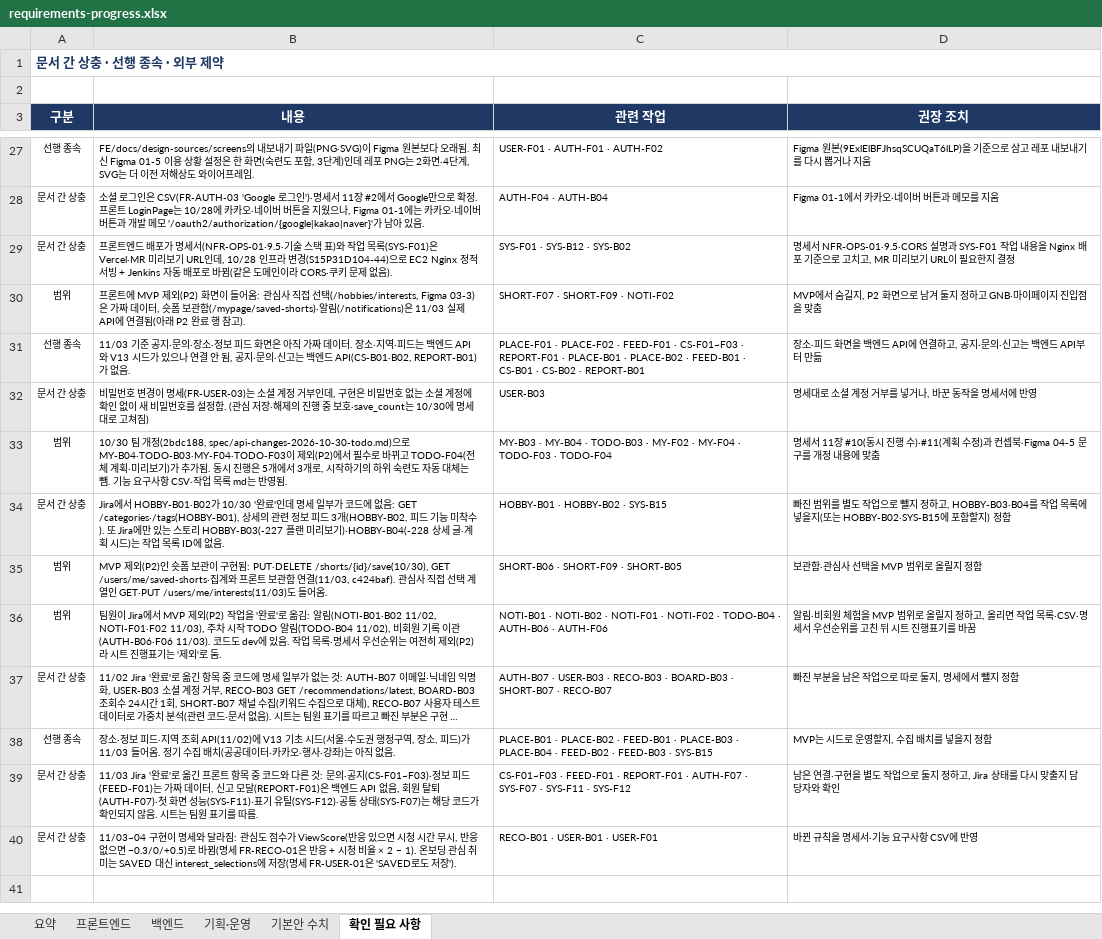
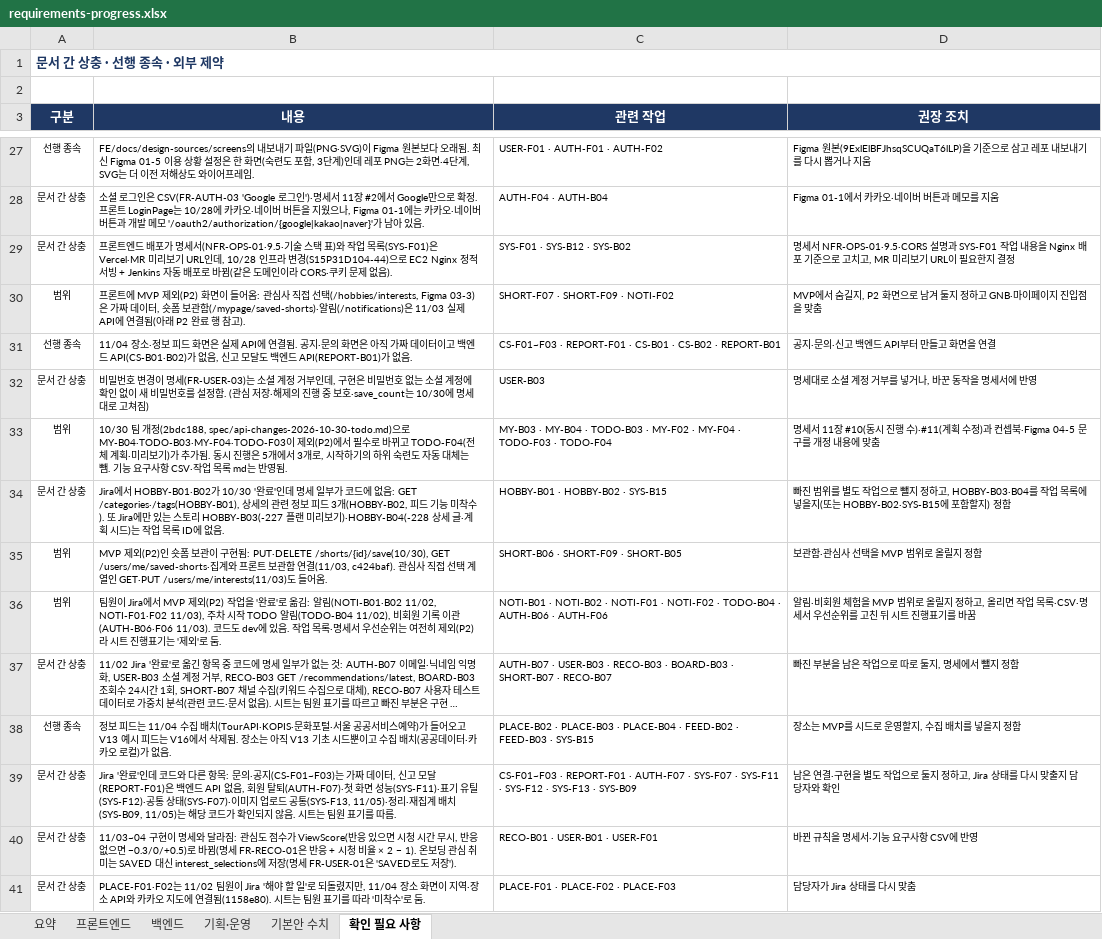
Before and after one commit to MinBeom2/NyamNyamHobby, an Excel workbook: repo/docs/tasks/requirements-progress.xlsx, sheet 확인 필요 사항, drawn as a sheet; only a part is shown, gaps mark what is left out; long unchanged cells end in …; values as stored, in another font and other column widths than the file's, no borders; the diff names each change by its address in the sheet, - before the commit and + after, or states it on an @@ line.

```diff
--- a/repo/docs/tasks/requirements-progress.xlsx (sheet 확인 필요 사항)
+++ b/repo/docs/tasks/requirements-progress.xlsx (sheet 확인 필요 사항)
-B31 (내용): 11/03 기준 공지·문의·장소·정보 피드 화면은 아직 가짜 데이터. 장소·지역·피드는 백엔드 API와 V13 시드가 있으나 연결 안 됨, 공지·문의·신고는 백엔드 API(CS-B01·B02, REPORT-B01)가 없음…
+B31 (내용): 11/04 장소·정보 피드 화면은 실제 API에 연결됨. 공지·문의 화면은 아직 가짜 데이터이고 백엔드 API(CS-B01·B02)가 없음, 신고 모달도 백엔드 API(REPORT-B01)가 없음…
-C31 (관련 작업): PLACE-F01 · PLACE-F02 · FEED-F01 · CS-F01~F03 · REPORT-F01 · PLACE-B01 · PLACE-B02 · FEED-B01 · CS-B01…
+C31 (관련 작업): CS-F01~F03 · REPORT-F01 · CS-B01…
-D31 (권장 조치): 장소·피드 화면을 백엔드 API에 연결하고, 공지·문의·신고는 백엔드 API부터 만듦
+D31 (권장 조치): 공지·문의·신고 백엔드 API부터 만들고 화면을 연결
-B38 (내용): 장소·정보 피드·지역 조회 API(11/02)에 V13 기초 시드(서울·수도권 행정구역, 장소, 피드)가 11/03 들어옴. 정기 수집 배치(공공데이터·카카오·행사·강좌)는 아직 없음.
+B38 (내용): 정보 피드는 11/04 수집 배치(TourAPI·KOPIS·문화포털·서울 공공서비스예약)가 들어오고 V13 예시 피드는 V16에서 삭제됨. 장소는 아직 V13 기초 시드뿐이고 수집 배치(공공데이터·카카오 로컬)가 없음.
-C38 (관련 작업): PLACE-B01 · PLACE-B02 · FEED-B01 · PLACE-B03…
+C38 (관련 작업): PLACE-B02 · PLACE-B03…
-D38 (권장 조치): MVP는 시드로 운영할지, 수집 배치를 넣을지 정함
+D38 (권장 조치): 장소는 MVP를 시드로 운영할지, 수집 배치를 넣을지 정함
-B39 (내용): 11/03 Jira '완료'로 옮긴 프론트 항목 중 코드와 다른 것: 문의·공지(CS-F01~F03)·정보 피드(FEED-F01)는 가짜 데이터, 신고 모달(REPORT-F01)은 백엔드 API 없음, 회원 탈퇴(AUTH-F07)·첫 화면 성능(SYS-F11)·표기 유틸(SYS-F12)·공통 상태(SYS-F07)는 해당…
+B39 (내용): Jira '완료'인데 코드와 다른 항목: 문의·공지(CS-F01~F03)는 가짜 데이터, 신고 모달(REPORT-F01)은 백엔드 API 없음, 회원 탈퇴(AUTH-F07)·첫 화면 성능(SYS-F11)·표기 유틸(SYS-F12)·공통 상태(SYS-F07)·이미지 업로드 공통(SYS-F13, 11/05)·정리·재집계 배치(SYS-B09, 11/05)는 해당…
-C39 (관련 작업): CS-F01~F03 · FEED-F01 · REPORT-F01 · AUTH-F07 · SYS-F07 · SYS-F11 · SYS-F12
+C39 (관련 작업): CS-F01~F03 · REPORT-F01 · AUTH-F07 · SYS-F07 · SYS-F11 · SYS-F12 · SYS-F13 · SYS-B09
+row 41: 문서 간 상충 | PLACE-F01·F02는 11/02 팀원이 Jira '해야 할 일'로 되돌렸지만, 11/04 장소 화면이 지역·장소 API와 카카오 지도에 연결됨(1158e80). 시트는 팀원 표기를 따라 '미착수'로 둠. | PLACE-F01 · PLACE-F02 · PLACE-F03 | 담당자가 Jira 상태를 다시 맞춤
```
Also changed, not shown: sheet 백엔드, sheet 프론트엔드, sheet 요약, 3 other files.
